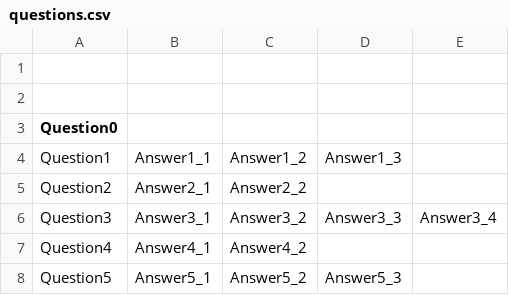
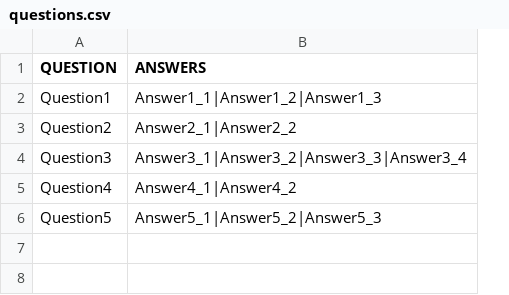
Before and after one commit to polinkot/2021-08-otus-spring-kotelnikova, a CSV file: spring-01/src/main/resources/csv/questions.csv, drawn as a sheet; removed rows and columns are numbered as before the commit, all else as after; the diff names each change by its address in the sheet, - before the commit and + after, or states it on an @@ line.

Commit message:
dz-spring-01

```diff
--- a/spring-01/src/main/resources/csv/questions.csv
+++ b/spring-01/src/main/resources/csv/questions.csv
-column B, rows 4-8: Answer1_1 | Answer2_1 | Answer3_1 | Answer4_1 | Answer5_1
-column C, rows 4-8: Answer1_2 | Answer2_2 | Answer3_2 | Answer4_2 | Answer5_2
-column D, rows 4-8: Answer1_3 |  | Answer3_3 |  | Answer5_3
-column E, row 6: Answer3_4
+column B (ANSWERS), rows 2-6: Answer1_1|Answer1_2|Answer1_3 | Answer2_1|Answer2_2 | Answer3_1|Answer3_2|Answer3_3|Answer3_4 | Answer4_1|Answer4_2 | Answer5_1|Answer5_2|Answer5_3
-row 1: (empty)
-row 2: (empty)
-A1: Question0
+A1: QUESTION
```
Also changed, not shown: 9 other files.
